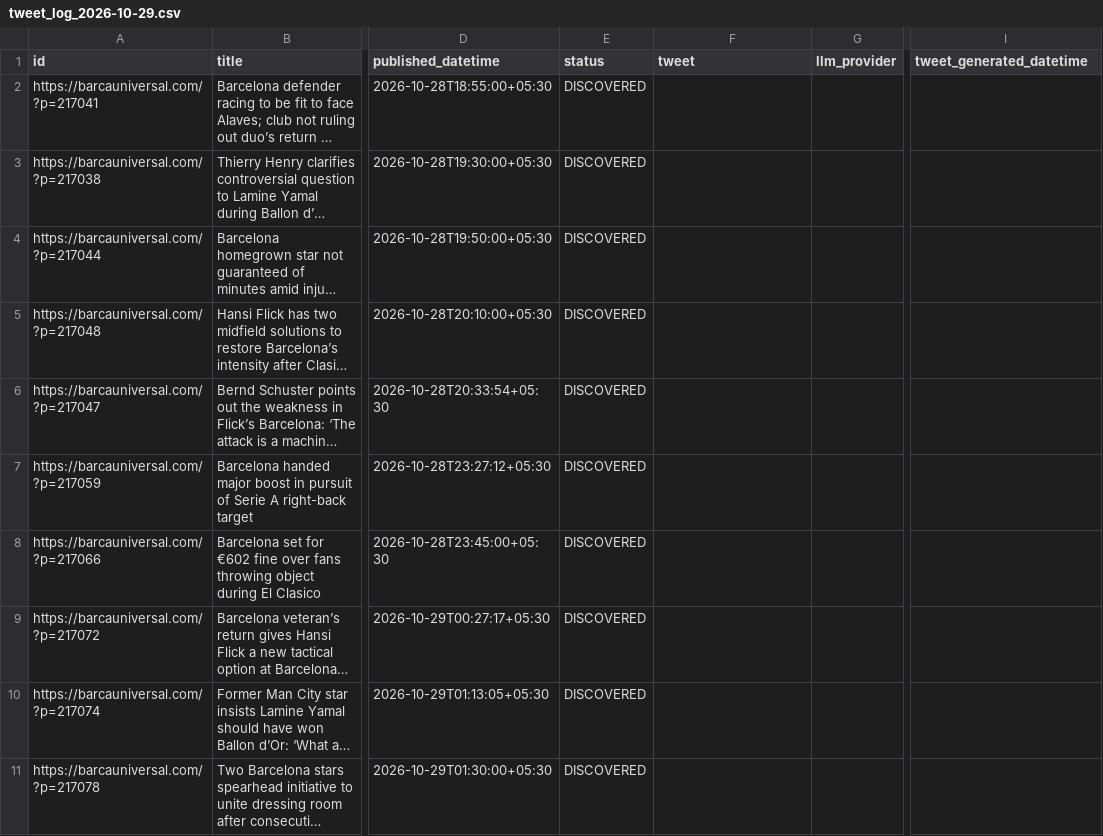
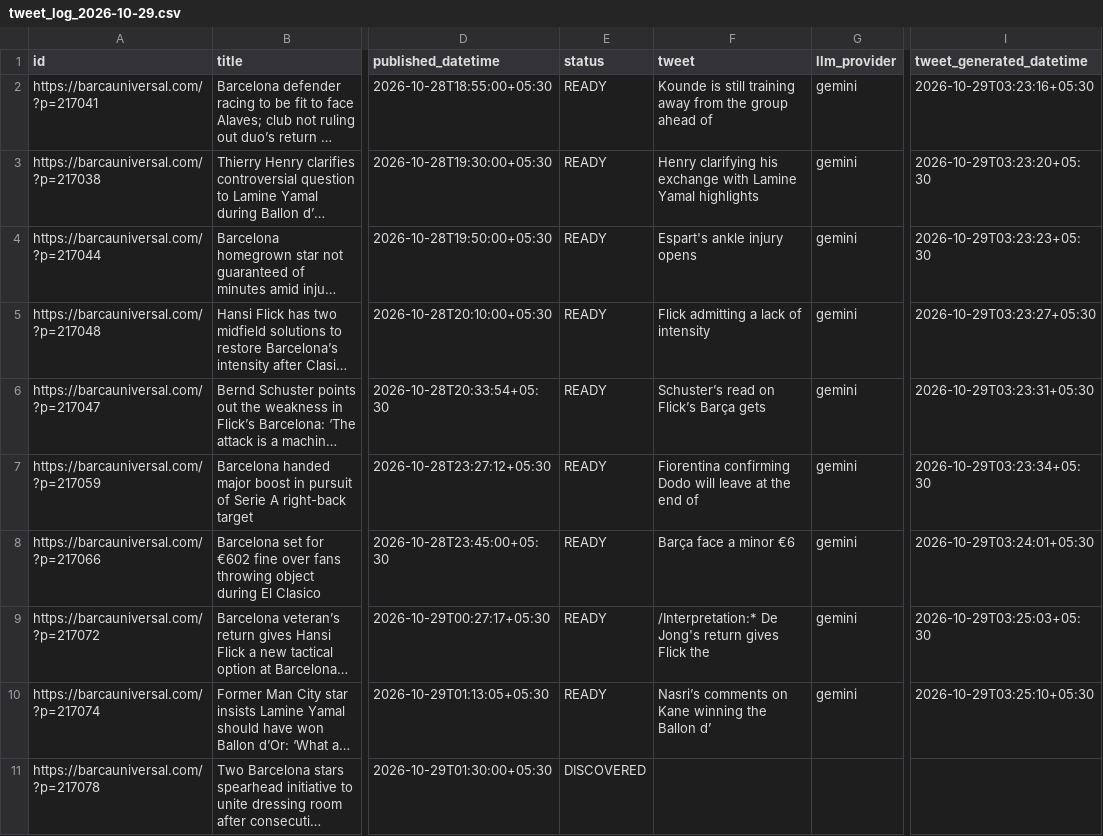
Before and after one commit to dinesh-kanakaraj/Kestrel, a CSV file: logs/tweet_log_2026-10-29.csv, drawn as a sheet; only a part is shown, gaps mark what is left out; long unchanged cells end in …; the diff names each change by its address in the sheet, - before the commit and + after, or states it on an @@ line.

Commit message:
state: generated tweets run 40775548060

```diff
--- a/logs/tweet_log_2026-10-29.csv
+++ b/logs/tweet_log_2026-10-29.csv
-E2:E10 (status): DISCOVERED
+E2:E10 (status): READY
-F2 (tweet): (empty)
+F2 (tweet): Kounde is still training away from the group ahead of
-G2:G10 (llm_provider): (empty)
+G2:G10 (llm_provider): gemini
-I2 (tweet_generated_datetime): (empty)
+I2 (tweet_generated_datetime): 2026-10-29T03:23:16+05:30
-F3 (tweet): (empty)
+F3 (tweet): Henry clarifying his exchange with Lamine Yamal highlights
-I3 (tweet_generated_datetime): (empty)
+I3 (tweet_generated_datetime): 2026-10-29T03:23:20+05:30
-F4 (tweet): (empty)
+F4 (tweet): Espart's ankle injury opens
-I4 (tweet_generated_datetime): (empty)
+I4 (tweet_generated_datetime): 2026-10-29T03:23:23+05:30
-F5 (tweet): (empty)
+F5 (tweet): Flick admitting a lack of intensity
-I5 (tweet_generated_datetime): (empty)
+I5 (tweet_generated_datetime): 2026-10-29T03:23:27+05:30
-F6 (tweet): (empty)
+F6 (tweet): Schuster’s read on Flick’s Barça gets
-I6 (tweet_generated_datetime): (empty)
+I6 (tweet_generated_datetime): 2026-10-29T03:23:31+05:30
-F7 (tweet): (empty)
+F7 (tweet): Fiorentina confirming Dodo will leave at the end of
-I7 (tweet_generated_datetime): (empty)
+I7 (tweet_generated_datetime): 2026-10-29T03:23:34+05:30
-F8 (tweet): (empty)
+F8 (tweet): Barça face a minor €6
-I8 (tweet_generated_datetime): (empty)
+I8 (tweet_generated_datetime): 2026-10-29T03:24:01+05:30
-F9 (tweet): (empty)
+F9 (tweet): /Interpretation:* De Jong's return gives Flick the
-I9 (tweet_generated_datetime): (empty)
+I9 (tweet_generated_datetime): 2026-10-29T03:25:03+05:30
-F10 (tweet): (empty)
+F10 (tweet): Nasri’s comments on Kane winning the Ballon d’
-I10 (tweet_generated_datetime): (empty)
+I10 (tweet_generated_datetime): 2026-10-29T03:25:10+05:30
```
